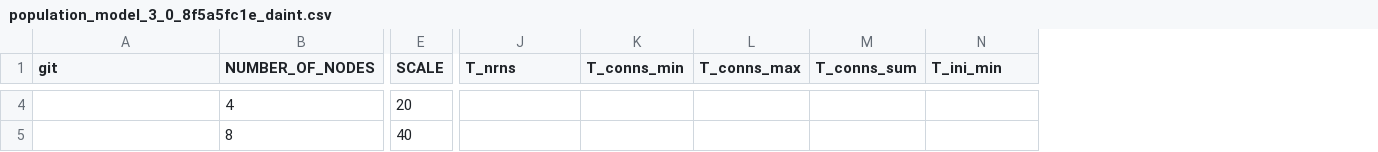
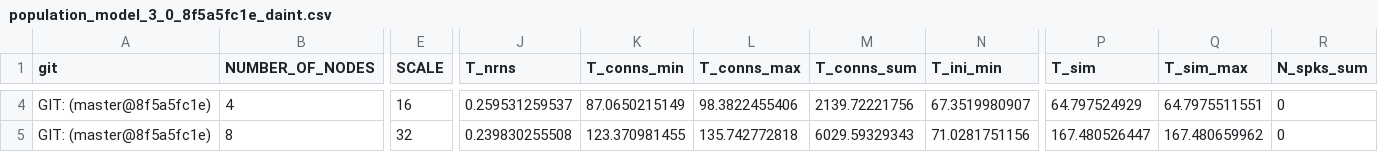
Before and after one commit to INM-6/beNNch, a CSV file: results/NEST_3_0_benchmark_results/results/population_model_3_0_8f5a5fc1e_daint.csv, drawn as a sheet; only a part is shown, gaps mark what is left out; the diff covers the shown part only; the diff names each change by its address in the sheet, - before the commit and + after, or states it on an @@ line.

```diff
--- a/results/NEST_3_0_benchmark_results/results/population_model_3_0_8f5a5fc1e_daint.csv
+++ b/results/NEST_3_0_benchmark_results/results/population_model_3_0_8f5a5fc1e_daint.csv
+column P (T_sim), rows 4-5: 64.797524929 | 167.480526447
+column Q (T_sim_max), rows 4-5: 64.7975511551 | 167.480659962
+column R (N_spks_sum), rows 4-5: 0 | 0
-A4:A5 (git): (empty)
+A4:A5 (git): GIT: (master@8f5a5fc1e)
-E4 (SCALE): 20
+E4 (SCALE): 16
-J4 (T_nrns): (empty)
+J4 (T_nrns): 0.259531259537
-K4 (T_conns_min): (empty)
+K4 (T_conns_min): 87.0650215149
-L4 (T_conns_max): (empty)
+L4 (T_conns_max): 98.3822455406
-M4 (T_conns_sum): (empty)
+M4 (T_conns_sum): 2139.72221756
-N4 (T_ini_min): (empty)
+N4 (T_ini_min): 67.3519980907
-E5 (SCALE): 40
+E5 (SCALE): 32
-J5 (T_nrns): (empty)
+J5 (T_nrns): 0.239830255508
-K5 (T_conns_min): (empty)
+K5 (T_conns_min): 123.370981455
-L5 (T_conns_max): (empty)
+L5 (T_conns_max): 135.742772818
-M5 (T_conns_sum): (empty)
+M5 (T_conns_sum): 6029.59329343
-N5 (T_ini_min): (empty)
+N5 (T_ini_min): 71.0281751156
```
Also changed, not shown: 76 edited cells elsewhere in this file, results/NEST_3_0_benchmark_results/results/rng/population_model_rng_9443a8907_daint.csv, 5 other files.
